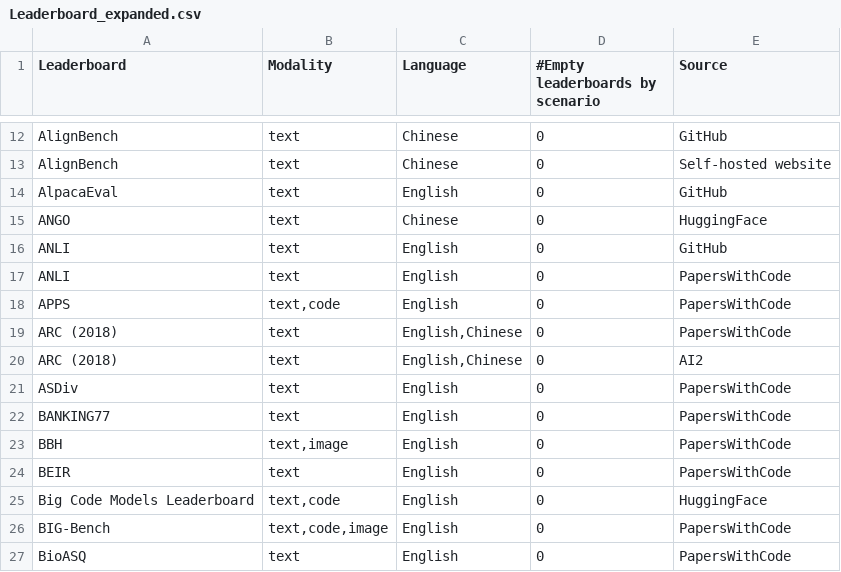
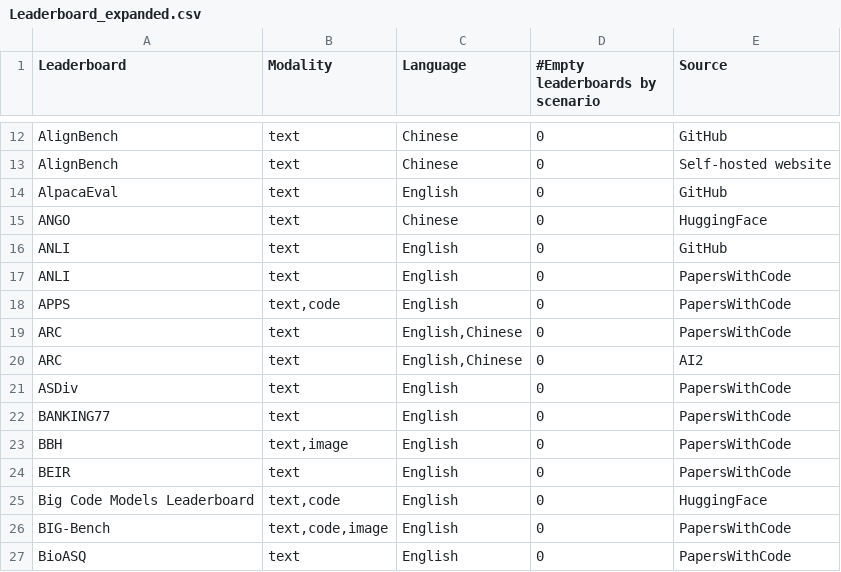
Before and after one commit to zhimin-z/Foundation-Model-Leaderboard-Survey, a CSV file: meta/rq1/Leaderboard_expanded.csv, drawn as a sheet; only a part is shown, gaps mark what is left out.

```diff
--- a/meta/rq1/Leaderboard_expanded.csv
+++ b/meta/rq1/Leaderboard_expanded.csv
@@ -18,4 +18,4 @@ ANLI,text,English,0,PapersWithCode
 APPS,"text,code",English,0,PapersWithCode
-ARC (2018),text,"English,Chinese",0,PapersWithCode
-ARC (2018),text,"English,Chinese",0,AI2
+ARC,text,"English,Chinese",0,PapersWithCode
+ARC,text,"English,Chinese",0,AI2
 ASDiv,text,English,0,PapersWithCode
```
Also changed, not shown: meta/rq1/Benchmark.csv, meta/rq1/Leaderboard.csv, 5 other files.
